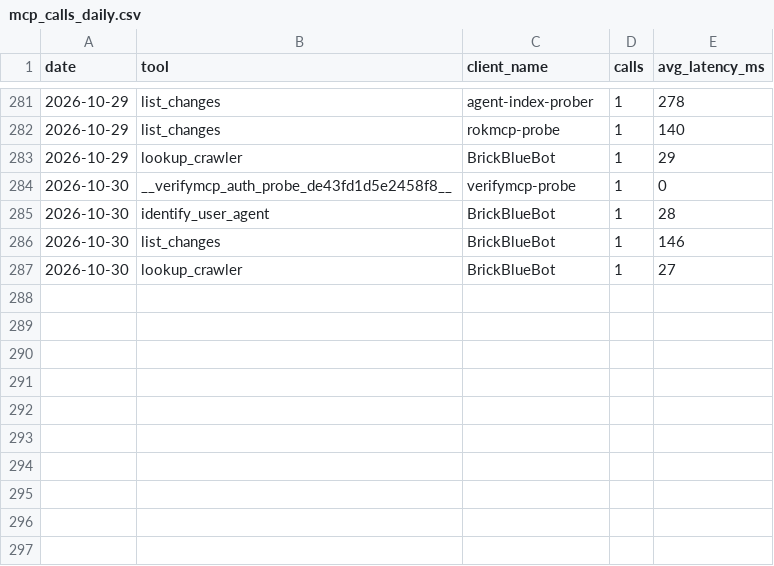
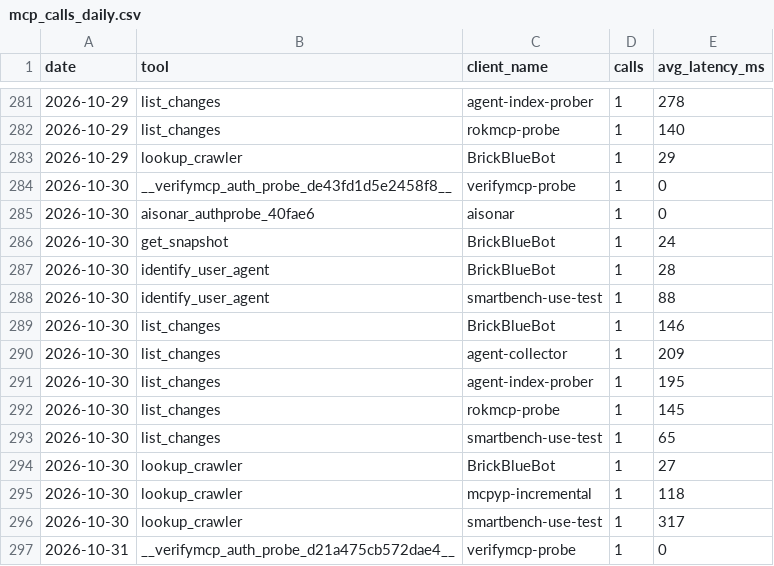
Before and after one commit to crank-box/rattlesnakesbymail-data, a CSV file: latest/mcp_calls_daily.csv, drawn as a sheet; only a part is shown, gaps mark what is left out; the diff names each change by its address in the sheet, - before the commit and + after, or states it on an @@ line.

```diff
--- a/latest/mcp_calls_daily.csv
+++ b/latest/mcp_calls_daily.csv
+row 285: 2026-10-30 | aisonar_authprobe_40fae6 | aisonar | 1 | 0
+row 286: 2026-10-30 | get_snapshot | BrickBlueBot | 1 | 24
+row 288: 2026-10-30 | identify_user_agent | smartbench-use-test | 1 | 88
+row 290: 2026-10-30 | list_changes | agent-collector | 1 | 209
+row 291: 2026-10-30 | list_changes | agent-index-prober | 1 | 195
+row 292: 2026-10-30 | list_changes | rokmcp-probe | 1 | 145
+row 293: 2026-10-30 | list_changes | smartbench-use-test | 1 | 65
+row 295: 2026-10-30 | lookup_crawler | mcpyp-incremental | 1 | 118
+row 296: 2026-10-30 | lookup_crawler | smartbench-use-test | 1 | 317
+row 297: 2026-10-31 | __verifymcp_auth_probe_d21a475cb572dae4__ | verifymcp-probe | 1 | 0
```
Also changed, not shown: 21 other files.
